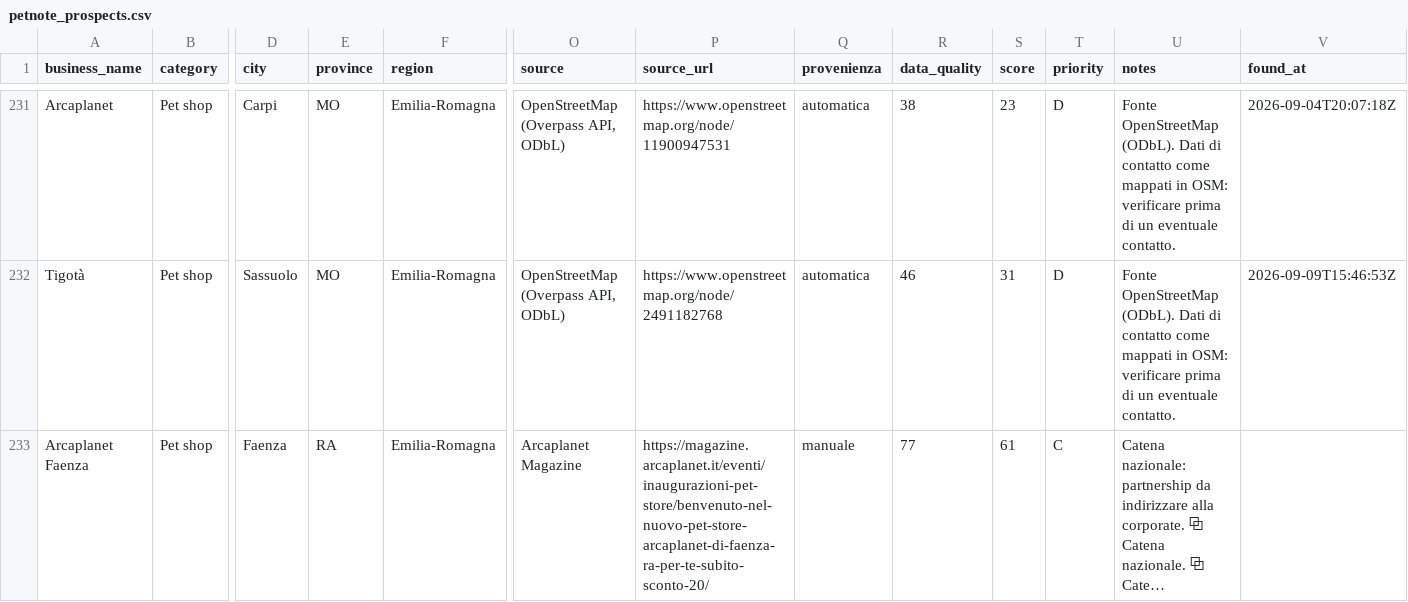
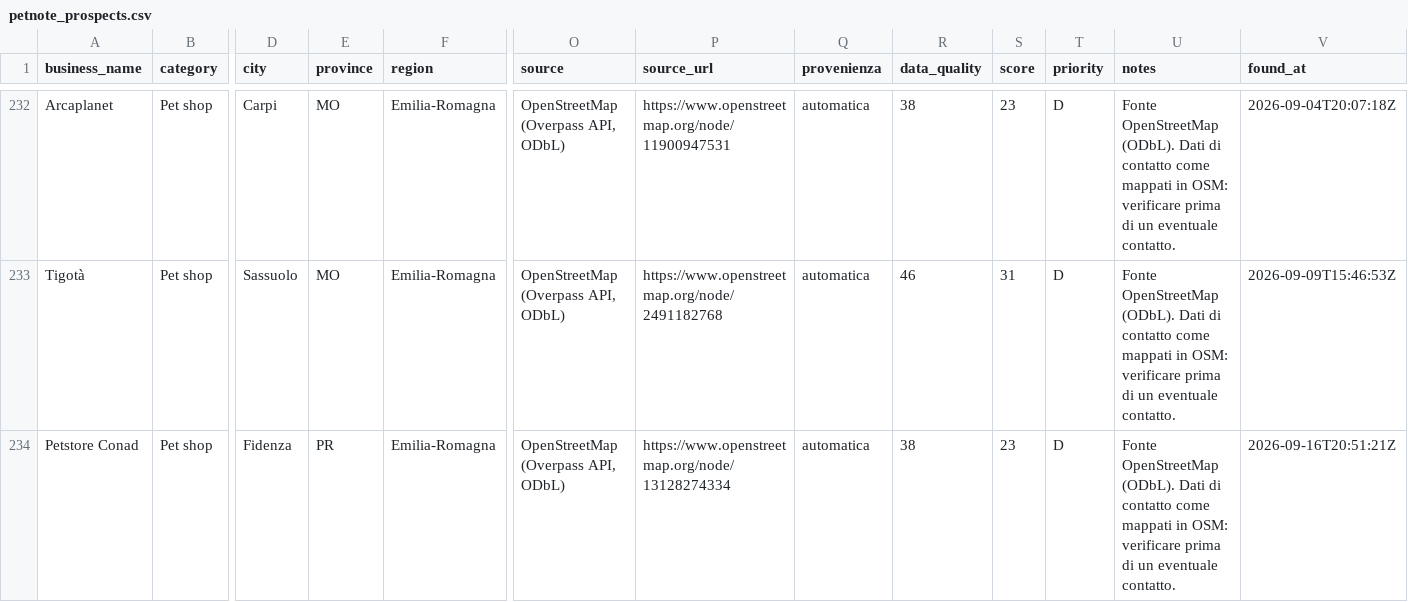
Before and after one commit to lucaiolienrico/prova, a CSV file: prospecting/output/petnote_prospects.csv, drawn as a sheet; only a part is shown, gaps mark what is left out; the shorter side is filled out with more unchanged rows; long unchanged cells end in …; rows hold the shown columns only; the diff covers the shown part only; the diff names each change by its address in the sheet, - before the commit and + after, or states it on an @@ line.

```diff
--- a/prospecting/output/petnote_prospects.csv
+++ b/prospecting/output/petnote_prospects.csv
+row 234: Petstore Conad | Pet shop | Fidenza | PR | Emilia-Romagna | OpenStreetMap (Overpass API, ODbL) | https://www.openstreetmap.org/node/13128274334 | automatica | 38 | 23 | D | Fonte OpenStreetMap (ODbL). Dati di contatto come mappati in OSM: verificare prima di un eventuale contatto. | 2026-09-16T20:51:21Z
```
Also changed, not shown: 4 added rows elsewhere in this file, 12 other files.
